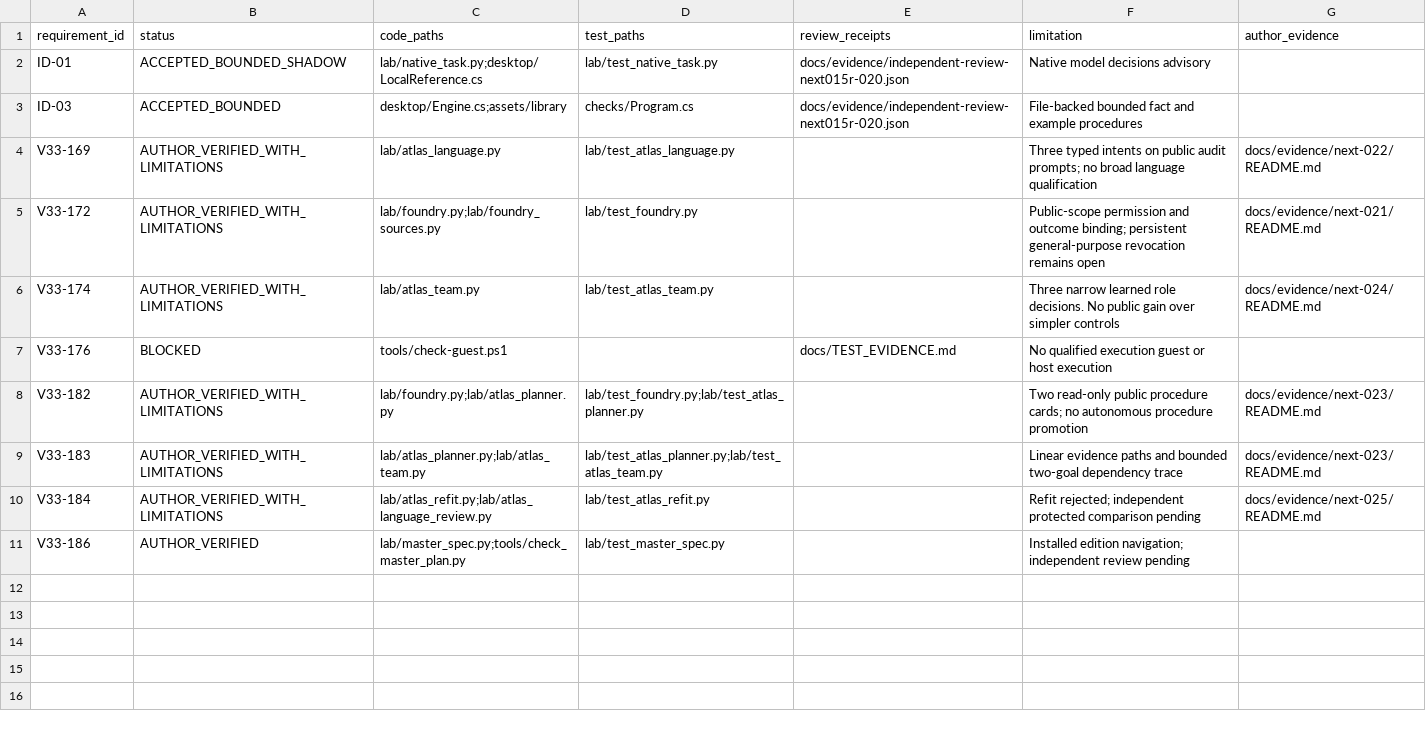
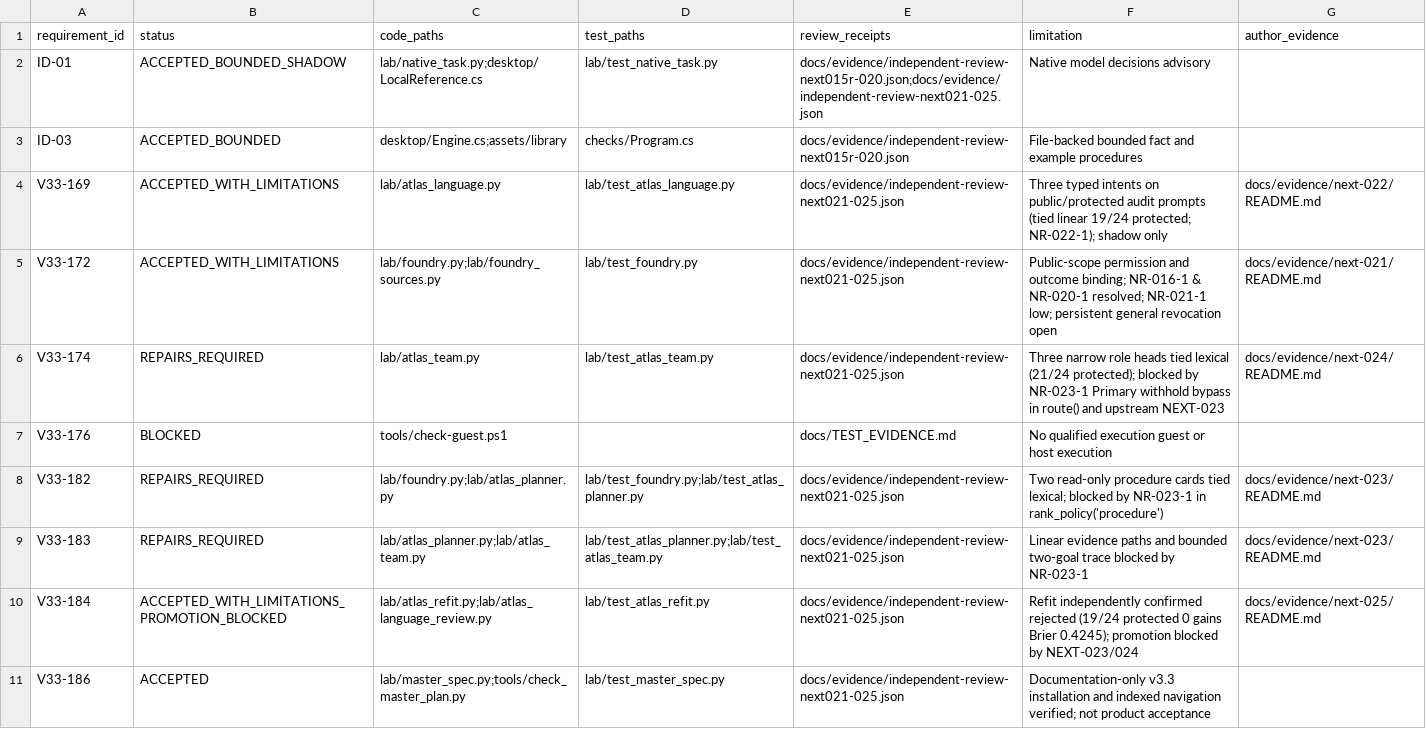
Before and after one commit to Iceessence/ATLAS-Next, a CSV file: indexes/ATLAS_REQUIREMENTS_LIVE.csv, drawn as a sheet.

Commit message:
Record independent review of Master Plan v3.3 and NEXT-021 through NEXT-025

```diff
--- a/indexes/ATLAS_REQUIREMENTS_LIVE.csv
+++ b/indexes/ATLAS_REQUIREMENTS_LIVE.csv
@@ -1,11 +1,11 @@
 requirement_id,status,code_paths,test_paths,review_receipts,limitation,author_evidence
-ID-01,ACCEPTED_BOUNDED_SHADOW,lab/native_task.py;desktop/LocalReference.cs,lab/test_native_task.py,docs/evidence/independent-review-next015r-020.json,Native model decisions advisory,
+ID-01,ACCEPTED_BOUNDED_SHADOW,lab/native_task.py;desktop/LocalReference.cs,lab/test_native_task.py,docs/evidence/independent-review-next015r-020.json;docs/evidence/independent-review-next021-025.json,Native model decisions advisory,
 ID-03,ACCEPTED_BOUNDED,desktop/Engine.cs;assets/library,checks/Program.cs,docs/evidence/independent-review-next015r-020.json,File-backed bounded fact and example procedures,
-V33-169,AUTHOR_VERIFIED_WITH_LIMITATIONS,lab/atlas_language.py,lab/test_atlas_language.py,,Three typed intents on public audit prompts; no broad language qualification,docs/evidence/next-022/README.md
-V33-172,AUTHOR_VERIFIED_WITH_LIMITATIONS,lab/foundry.py;lab/foundry_sources.py,lab/test_foundry.py,,Public-scope permission and outcome binding; persistent general-purpose revocation remains open,docs/evidence/next-021/README.md
-V33-174,AUTHOR_VERIFIED_WITH_LIMITATIONS,lab/atlas_team.py,lab/test_atlas_team.py,,Three narrow learned role decisions. No public gain over simpler controls,docs/evidence/next-024/README.md
+V33-169,ACCEPTED_WITH_LIMITATIONS,lab/atlas_language.py,lab/test_atlas_language.py,docs/evidence/independent-review-next021-025.json,Three typed intents on public/protected audit prompts (tied linear 19/24 protected; NR-022-1); shadow only,docs/evidence/next-022/README.md
+V33-172,ACCEPTED_WITH_LIMITATIONS,lab/foundry.py;lab/foundry_sources.py,lab/test_foundry.py,docs/evidence/independent-review-next021-025.json,Public-scope permission and outcome binding; NR-016-1 & NR-020-1 resolved; NR-021-1 low; persistent general revocation open,docs/evidence/next-021/README.md
+V33-174,REPAIRS_REQUIRED,lab/atlas_team.py,lab/test_atlas_team.py,docs/evidence/independent-review-next021-025.json,Three narrow role heads tied lexical (21/24 protected); blocked by NR-023-1 Primary withhold bypass in route() and upstream NEXT-023,docs/evidence/next-024/README.md
 V33-176,BLOCKED,tools/check-guest.ps1,,docs/TEST_EVIDENCE.md,No qualified execution guest or host execution,
-V33-182,AUTHOR_VERIFIED_WITH_LIMITATIONS,lab/foundry.py;lab/atlas_planner.py,lab/test_foundry.py;lab/test_atlas_planner.py,,Two read-only public procedure cards; no autonomous procedure promotion,docs/evidence/next-023/README.md
-V33-183,AUTHOR_VERIFIED_WITH_LIMITATIONS,lab/atlas_planner.py;lab/atlas_team.py,lab/test_atlas_planner.py;lab/test_atlas_team.py,,Linear evidence paths and bounded two-goal dependency trace,docs/evidence/next-023/README.md
-V33-184,AUTHOR_VERIFIED_WITH_LIMITATIONS,lab/atlas_refit.py;lab/atlas_language_review.py,lab/test_atlas_refit.py,,Refit rejected; independent protected comparison pending,docs/evidence/next-025/README.md
-V33-186,AUTHOR_VERIFIED,lab/master_spec.py;tools/check_master_plan.py,lab/test_master_spec.py,,Installed edition navigation; independent review pending,
+V33-182,REPAIRS_REQUIRED,lab/foundry.py;lab/atlas_planner.py,lab/test_foundry.py;lab/test_atlas_planner.py,docs/evidence/independent-review-next021-025.json,Two read-only procedure cards tied lexical; blocked by NR-023-1 in rank_policy('procedure'),docs/evidence/next-023/README.md
+V33-183,REPAIRS_REQUIRED,lab/atlas_planner.py;lab/atlas_team.py,lab/test_atlas_planner.py;lab/test_atlas_team.py,docs/evidence/independent-review-next021-025.json,Linear evidence paths and bounded two-goal trace blocked by NR-023-1,docs/evidence/next-023/README.md
+V33-184,ACCEPTED_WITH_LIMITATIONS_PROMOTION_BLOCKED,lab/atlas_refit.py;lab/atlas_language_review.py,lab/test_atlas_refit.py,docs/evidence/independent-review-next021-025.json,Refit independently confirmed rejected (19/24 protected 0 gains Brier 0.4245); promotion blocked by NEXT-023/024,docs/evidence/next-025/README.md
+V33-186,ACCEPTED,lab/master_spec.py;tools/check_master_plan.py,lab/test_master_spec.py,docs/evidence/independent-review-next021-025.json,Documentation-only v3.3 installation and indexed navigation verified; not product acceptance,
```
Also changed, not shown: 23 other files.
